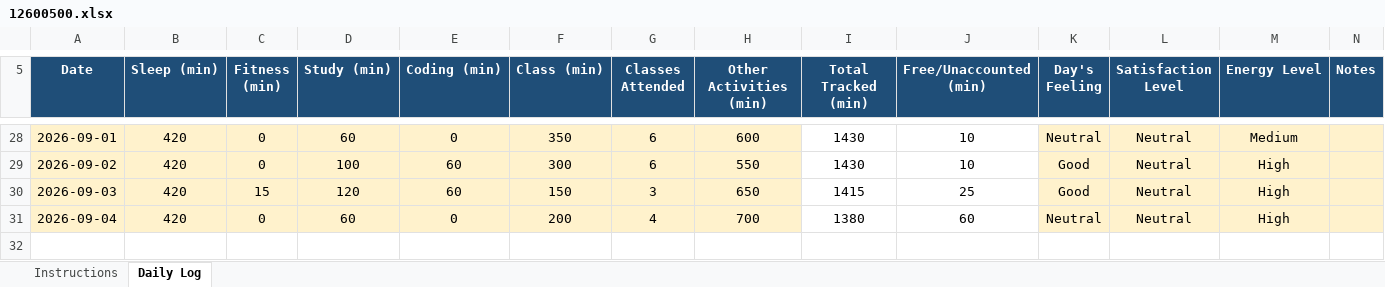
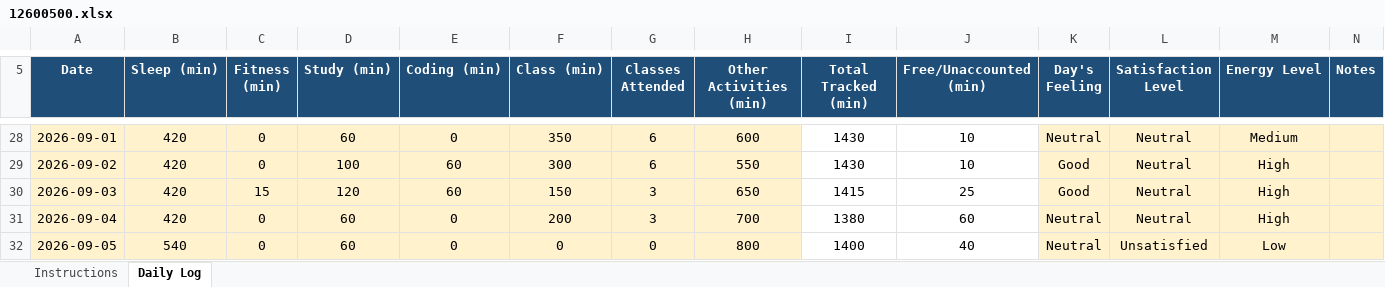
Before and after one commit to Ajaj0000/cap776, an Excel workbook: 12600500.xlsx, sheet Daily Log, drawn as a sheet; only a part is shown, gaps mark what is left out; values as stored, in another font and other column widths than the file's, no borders; conditional formats not drawn; the diff names each change by its address in the sheet, - before the commit and + after, or states it on an @@ line.

Commit message:
05-sep-2026

```diff
--- a/12600500.xlsx (sheet Daily Log)
+++ b/12600500.xlsx (sheet Daily Log)
-G31 (Classes Attended): 4
+G31 (Classes Attended): 3
+row 32: 2026-09-05 | 540 | 0 | 60 | 0 | 0 | 0 | 800 | 1400 | 40 | Neutral | Unsatisfied | Low
```
